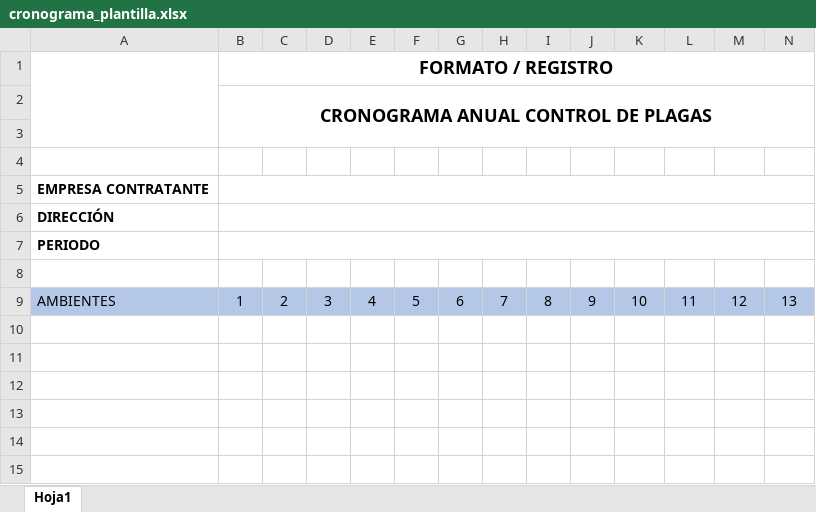
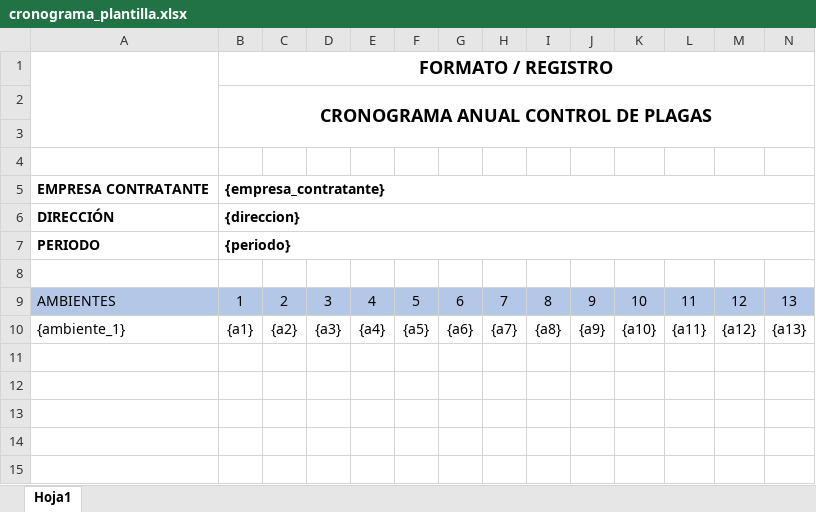
Before and after one commit to digitales-2024/perucontrol, an Excel workbook: backend/src/Templates/cronograma_plantilla.xlsx, sheet Hoja1, drawn as a sheet; only a part is shown; values as stored, in another font and other column widths than the file's, no borders; charts and pictures not drawn; rows hold the shown columns only; the diff names each change by its address in the sheet, - before the commit and + after, or states it on an @@ line.

```diff
--- a/backend/src/Templates/cronograma_plantilla.xlsx (sheet Hoja1)
+++ b/backend/src/Templates/cronograma_plantilla.xlsx (sheet Hoja1)
-B5 (FORMATO / REGISTRO): (empty)
+B5 (FORMATO / REGISTRO): {empresa_contratante}
-B6 (FORMATO / REGISTRO): (empty)
+B6 (FORMATO / REGISTRO): {direccion}
-B7 (FORMATO / REGISTRO): (empty)
+B7 (FORMATO / REGISTRO): {periodo}
-row 10: (empty)
+row 10: {ambiente_1} | {a1} | {a2} | {a3} | {a4} | {a5} | {a6} | {a7} | {a8} | {a9} | {a10} | {a11} | {a12} | {a13}
```
Also changed, not shown: charts or pictures, 1 other file.
